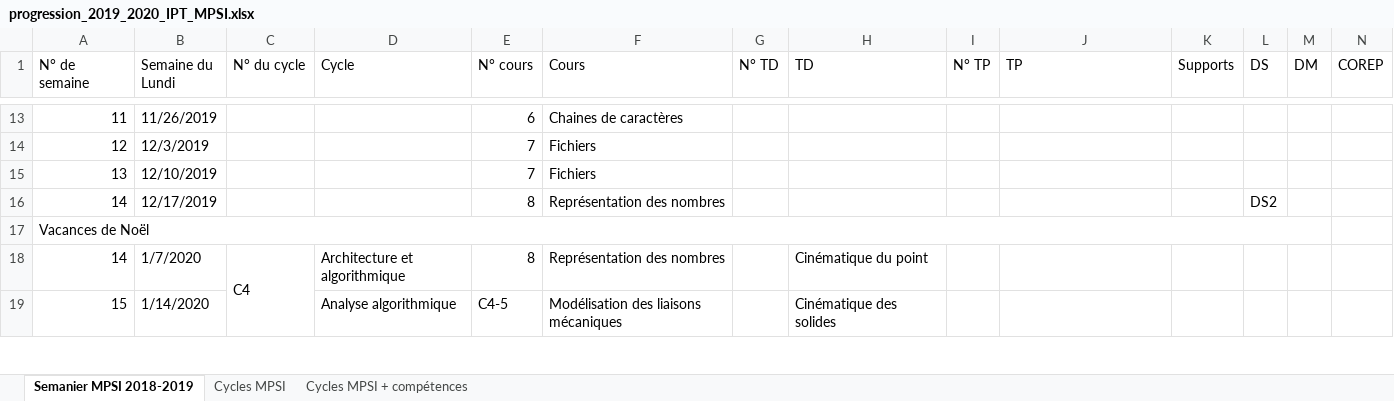
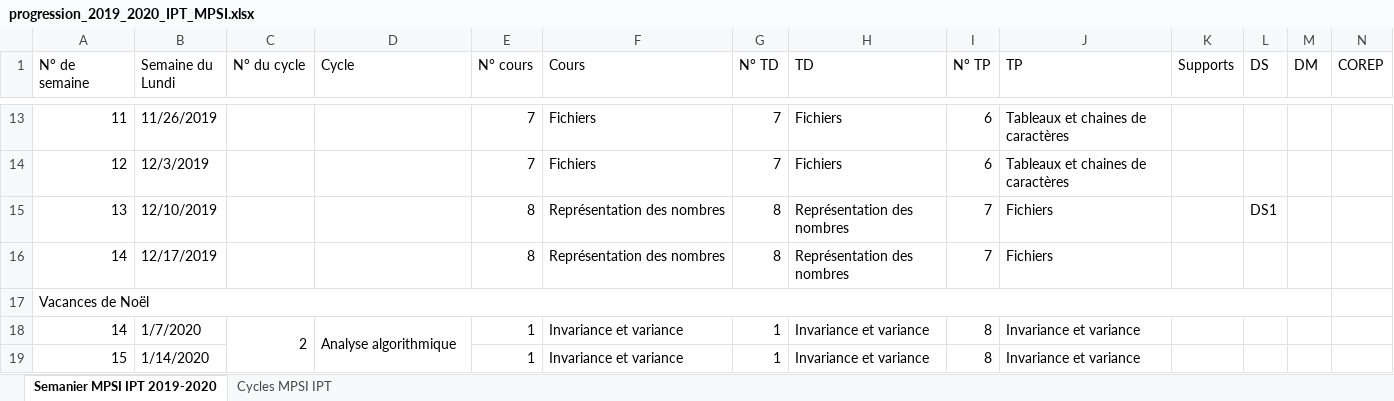
Before and after one commit to xpessoles/Informatique_MPSI, an Excel workbook: progression_2019_2020_IPT_MPSI.xlsx, sheet Semanier MPSI IPT 2019-2020, drawn as a sheet; only a part is shown, gaps mark what is left out; values as stored, in another font and other column widths than the file's, no cell formats; the diff covers the shown part only; the diff names each change by its address in the sheet, - before the commit and + after, or states it on an @@ line.

```diff
--- a/progression_2019_2020_IPT_MPSI.xlsx (sheet Semanier MPSI IPT 2019-2020)
+++ b/progression_2019_2020_IPT_MPSI.xlsx (sheet Semanier MPSI IPT 2019-2020)
-sheet tab: Semanier MPSI 2018-2019
+sheet tab: Semanier MPSI IPT 2019-2020
-sheet tab: Cycles MPSI
+sheet tab: Cycles MPSI IPT
-sheet tab: Cycles MPSI + compétences
-E13 (N° cours): 6
+E13 (N° cours): 7
-F13 (Cours): Chaines de caractères
+F13 (Cours): Fichiers
-G13:G14 (N° TD): (empty)
+G13:G14 (N° TD): 7
-H13:H14 (TD): (empty)
+H13:H14 (TD): Fichiers
-I13:I14 (N° TP): (empty)
+I13:I14 (N° TP): 6
-J13:J14 (TP): (empty)
+J13:J14 (TP): Tableaux et chaines de caractères
-E15 (N° cours): 7
+E15 (N° cours): 8
-F15 (Cours): Fichiers
+F15 (Cours): Représentation des nombres
-G15:G16 (N° TD): (empty)
+G15:G16 (N° TD): 8
-H15:H16 (TD): (empty)
+H15:H16 (TD): Représentation des nombres
-I15:I16 (N° TP): (empty)
+I15:I16 (N° TP): 7
-J15:J16 (TP): (empty)
+J15:J16 (TP): Fichiers
-L15 (DS): (empty)
+L15 (DS): DS1
-L16 (DS): DS2
+L16 (DS): (empty)
-C18 (N° du cycle): C4
+C18 (N° du cycle): 2
-C18:C20 merged
+C18:C21 merged
-D18 (Cycle): Architecture et algorithmique
+D18 (Cycle): Analyse algorithmique
+D18:D21 merged
-E18 (N° cours): 8
+E18 (N° cours): 1
-F18 (Cours): Représentation des nombres
+F18 (Cours): Invariance et variance
-G18:G19 (N° TD): (empty)
+G18:G19 (N° TD): 1
-H18 (TD): Cinématique du point
+H18 (TD): Invariance et variance
-I18:I19 (N° TP): (empty)
+I18:I19 (N° TP): 8
-J18:J19 (TP): (empty)
+J18:J19 (TP): Invariance et variance
-D19 (Cycle): Analyse algorithmique
+D19 (Cycle): (empty)
-E19 (N° cours): C4-5
+E19 (N° cours): 1
-F19 (Cours): Modélisation des liaisons mécaniques
+F19 (Cours): Invariance et variance
-H19 (TD): Cinématique des solides
+H19 (TD): Invariance et variance
```
Also changed, not shown: 1 removed row, 183 edited cells and merged cells elsewhere in this sheet, sheet Cycles MPSI IPT, cell formats, 1 other file.
